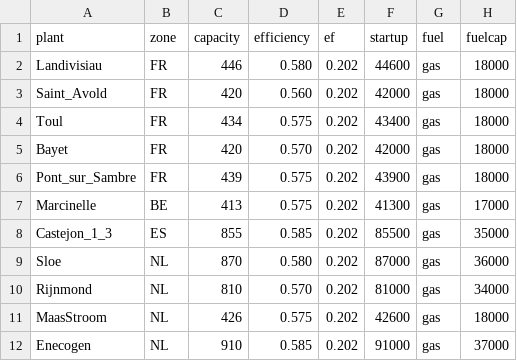
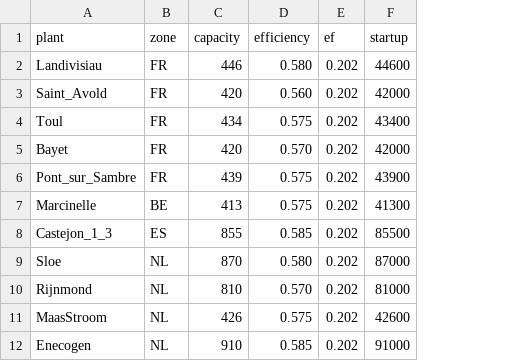
Before and after one commit to SpacRocket/GAZ, a CSV file: appconfig/plants.csv, drawn as a sheet; the diff names each change by its address in the sheet, - before the commit and + after, or states it on an @@ line.

Commit message:
More sensible fuel model for CCGT powerplants instead of gas storage.

```diff
--- a/appconfig/plants.csv
+++ b/appconfig/plants.csv
-column G (fuel), rows 2-12: all gas
-column H (fuelcap), rows 2-12: 18000 | 18000 | 18000 | 18000 | 18000 | 17000 | 35000 | 36000 | 34000 | 18000 | 37000
```
Also changed, not shown: 7 other files.
